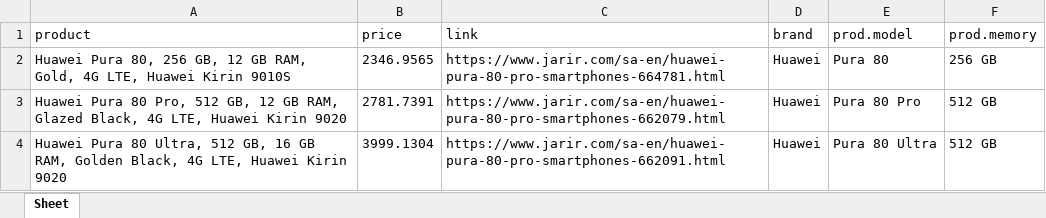
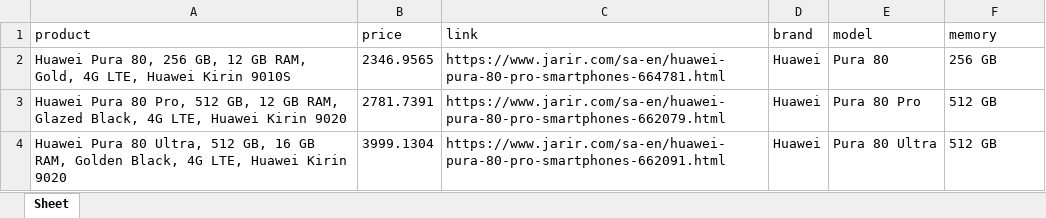
Before and after one commit to seth3838/n8n-res, an Excel workbook: prodinfo/mea/output/res20251114.xlsx, sheet Sheet, drawn as a sheet; values as stored, in another font and other column widths than the file's, no borders; the diff names each change by its address in the sheet, - before the commit and + after, or states it on an @@ line.

Commit message:
Update res20251114.xlsx

```diff
--- a/prodinfo/mea/output/res20251114.xlsx (sheet Sheet)
+++ b/prodinfo/mea/output/res20251114.xlsx (sheet Sheet)
-E1: prod.model
+E1: model
-F1: prod.memory
+F1: memory
```
